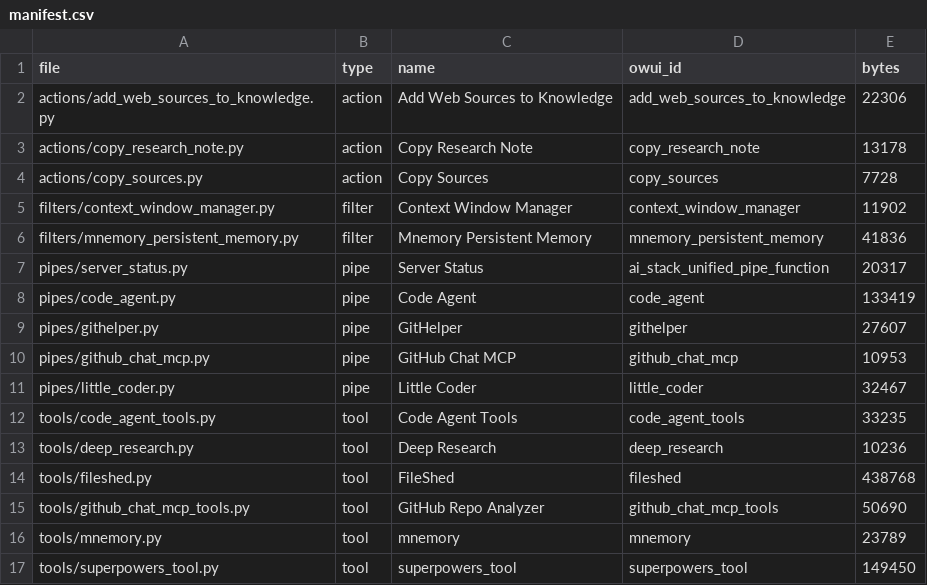
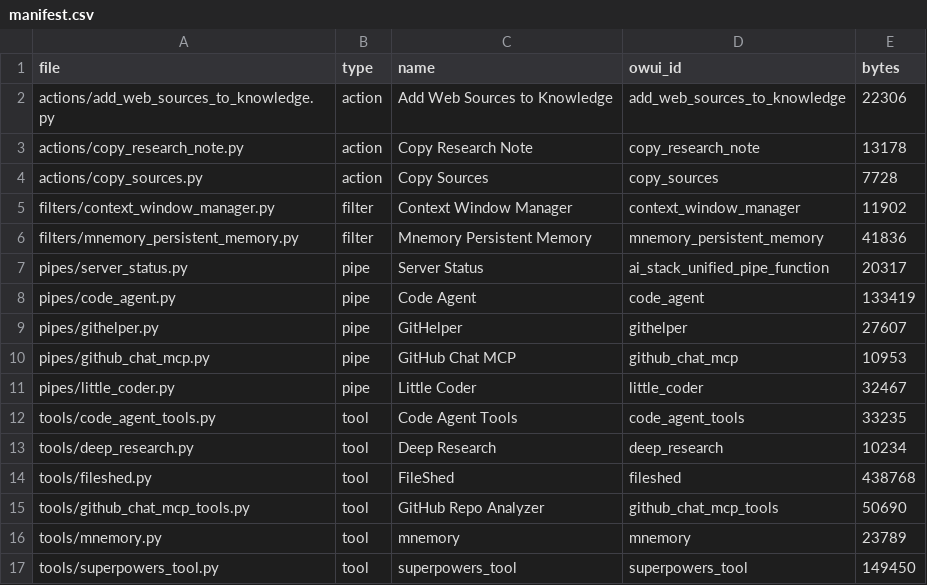
Before and after one commit to devonpveller/OpenWebUI-docker, a CSV file: owui/manifest.csv, drawn as a sheet.

```diff
--- a/owui/manifest.csv
+++ b/owui/manifest.csv
@@ -12,3 +12,3 @@ pipes/little_coder.py,pipe,Little Coder,little_coder,32467
 tools/code_agent_tools.py,tool,Code Agent Tools,code_agent_tools,33235
-tools/deep_research.py,tool,Deep Research,deep_research,10236
+tools/deep_research.py,tool,Deep Research,deep_research,10234
 tools/fileshed.py,tool,FileShed,fileshed,438768
```
Also changed, not shown: 8 other files.
